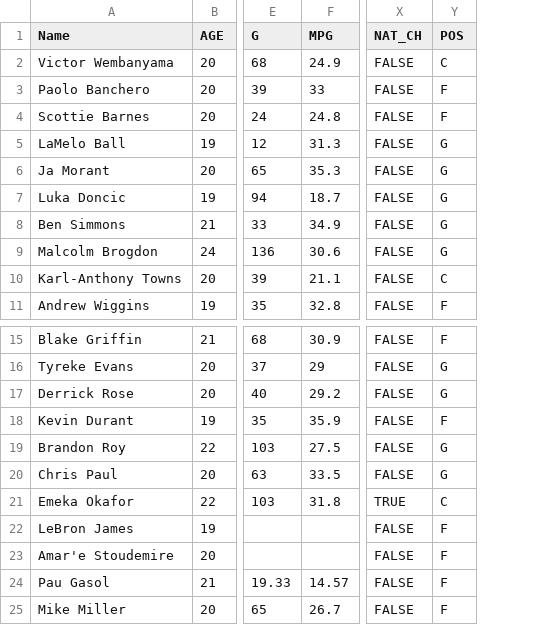
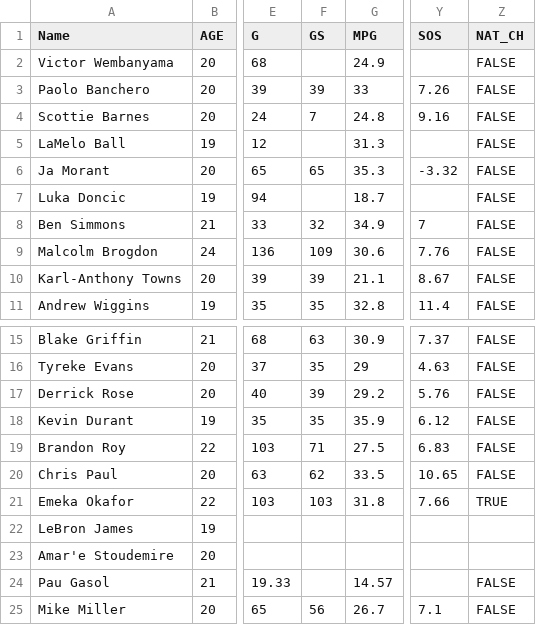
Before and after one commit to cesmit27/ROTY-Prediction, a CSV file: csv_files/combined_winners_stats.csv, drawn as a sheet; only a part is shown, gaps mark what is left out; removed rows and columns are numbered as before the commit, all else as after; the diff names each change by its address in the sheet, - before the commit and + after, or states it on an @@ line.

```diff
--- a/csv_files/combined_winners_stats.csv
+++ b/csv_files/combined_winners_stats.csv
+column F (GS), rows 3-11: 39 | 7 |  | 65 |  | 32 | 109 | 39 | 35; rows 15-25: 63 | 35 | 39 | 35 | 71 | 62 | 103 |  |  |  | 56
+column Y (SOS), rows 3-11: 7.26 | 9.16 |  | -3.32 |  | 7 | 7.76 | 8.67 | 11.4; rows 15-25: 7.37 | 4.63 | 5.76 | 6.12 | 6.83 | 10.65 | 7.66 |  |  |  | 7.1
-column Y (POS), rows 2-11: C | F | F | G | G | G | G | G | C | F; rows 15-25: F | G | G | F | G | G | C | F | F | F | F
-Z22:Z23 (NAT_CH): FALSE
+Z22:Z23 (NAT_CH): (empty)
```
Also changed, not shown: csv_files/combined_rookies_stats.csv.
